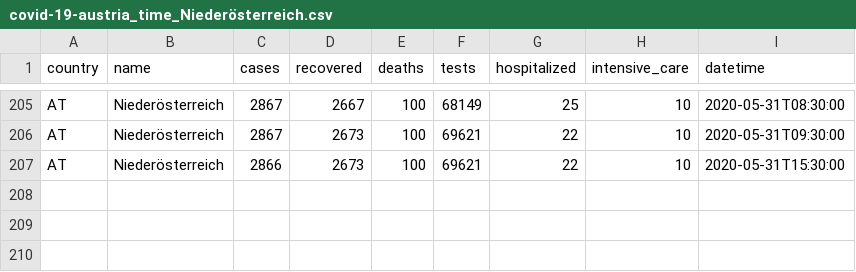
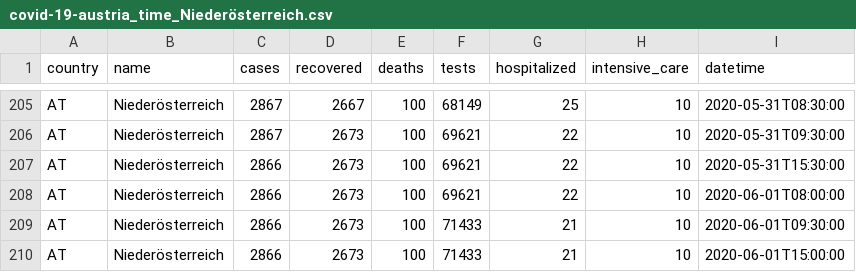
Before and after one commit to MarcelodeFreitas/Epidemiology, a CSV file: Study Cases/AUSTRIA/covid_data/covid-19-austria_time_Niederösterreich.csv, drawn as a sheet; only a part is shown, gaps mark what is left out.

```diff
--- a/Study Cases/AUSTRIA/covid_data/covid-19-austria_time_Niederösterreich.csv
+++ b/Study Cases/AUSTRIA/covid_data/covid-19-austria_time_Niederösterreich.csv
@@ -207 +207,4 @@ AT,Niederösterreich,2867,2673,100,69621,22,10,2020-05-31T09:30:00
 AT,Niederösterreich,2866,2673,100,69621,22,10,2020-05-31T15:30:00
+AT,Niederösterreich,2866,2673,100,69621,22,10,2020-06-01T08:00:00
+AT,Niederösterreich,2866,2673,100,71433,21,10,2020-06-01T09:30:00
+AT,Niederösterreich,2866,2673,100,71433,21,10,2020-06-01T15:00:00
```
Also changed, not shown: Study Cases/AUSTRIA/covid_data/covid-19-at.csv, Study Cases/AUSTRIA/covid_data/covid-19-austria_time_Burgenland.csv, 24 other files.
